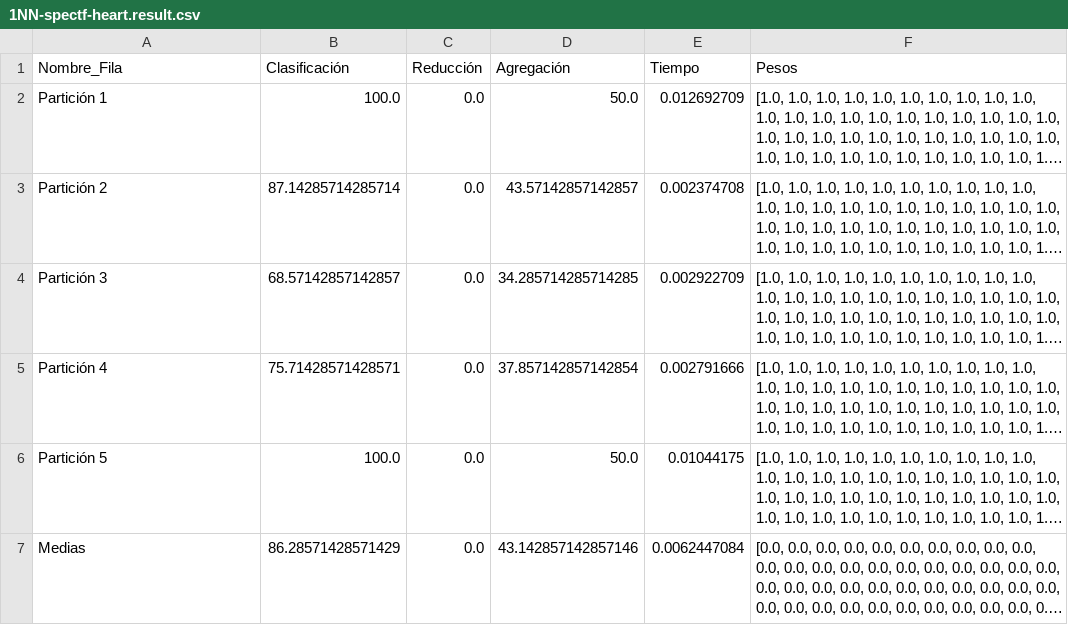
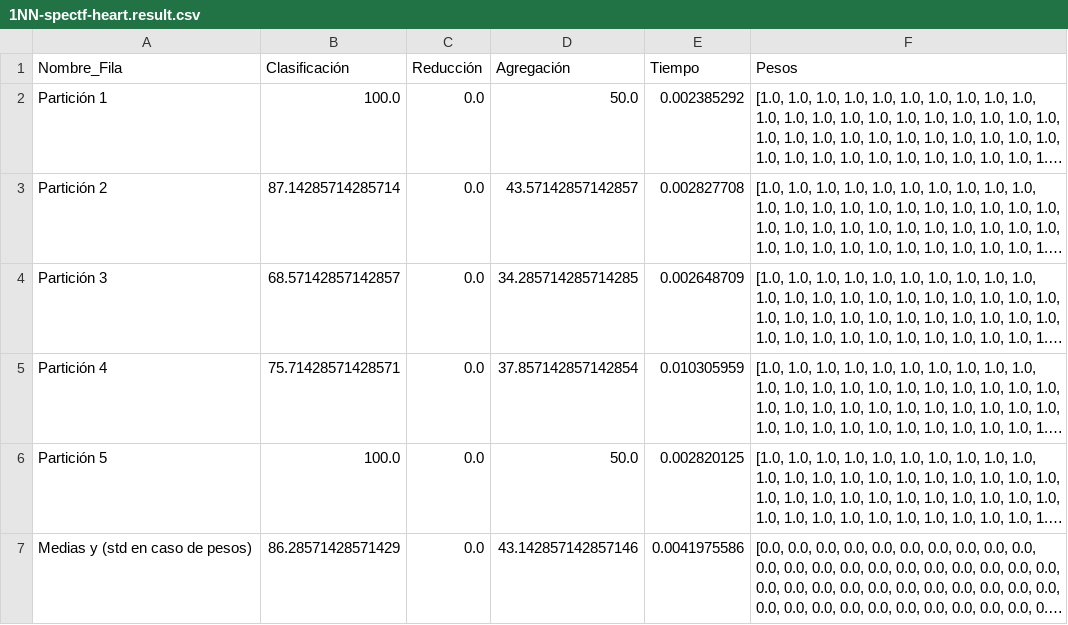
Before and after one commit to BlancaCC/Problema-aprendiaje-pesos-en-caracter-stica, a CSV file: src/resultados/1NN/1NN-spectf-heart.result.csv, drawn as a sheet; long unchanged cells end in …; the diff names each change by its address in the sheet, - before the commit and + after, or states it on an @@ line.

```diff
--- a/src/resultados/1NN/1NN-spectf-heart.result.csv
+++ b/src/resultados/1NN/1NN-spectf-heart.result.csv
-E2 (Tiempo): 0.012692709
+E2 (Tiempo): 0.002385292
-E3 (Tiempo): 0.002374708
+E3 (Tiempo): 0.002827708
-E4 (Tiempo): 0.002922709
+E4 (Tiempo): 0.002648709
-E5 (Tiempo): 0.002791666
+E5 (Tiempo): 0.010305959
-E6 (Tiempo): 0.01044175
+E6 (Tiempo): 0.002820125
-A7 (Nombre_Fila): Medias
+A7 (Nombre_Fila): Medias y (std en caso de pesos)
-E7 (Tiempo): 0.0062447084
+E7 (Tiempo): 0.0041975586
```
Also changed, not shown: src/resultados/1NN/1NN-ionosphere.result.csv, src/resultados/1NN/1NN-parkinsons.result.csv, 4 other files.
